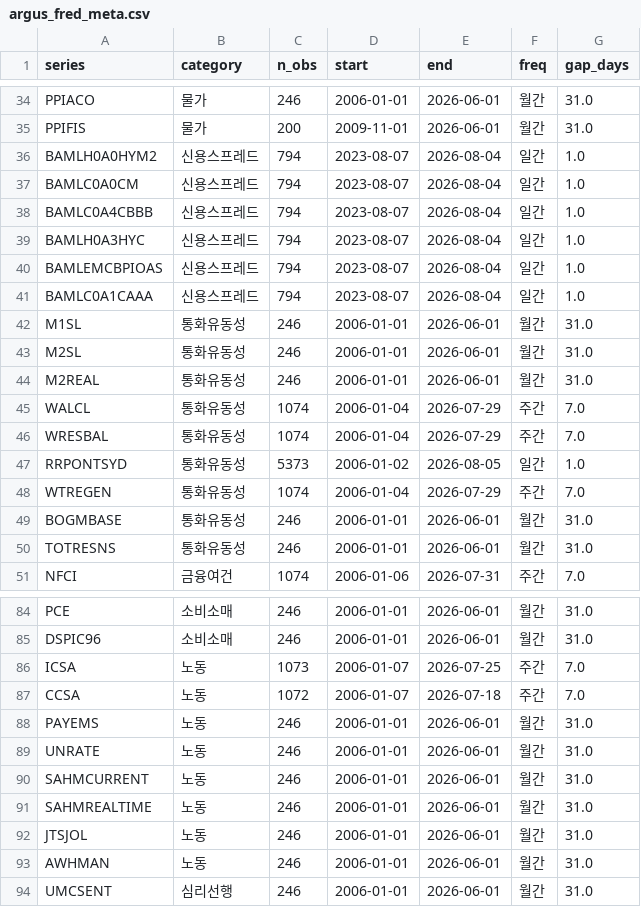
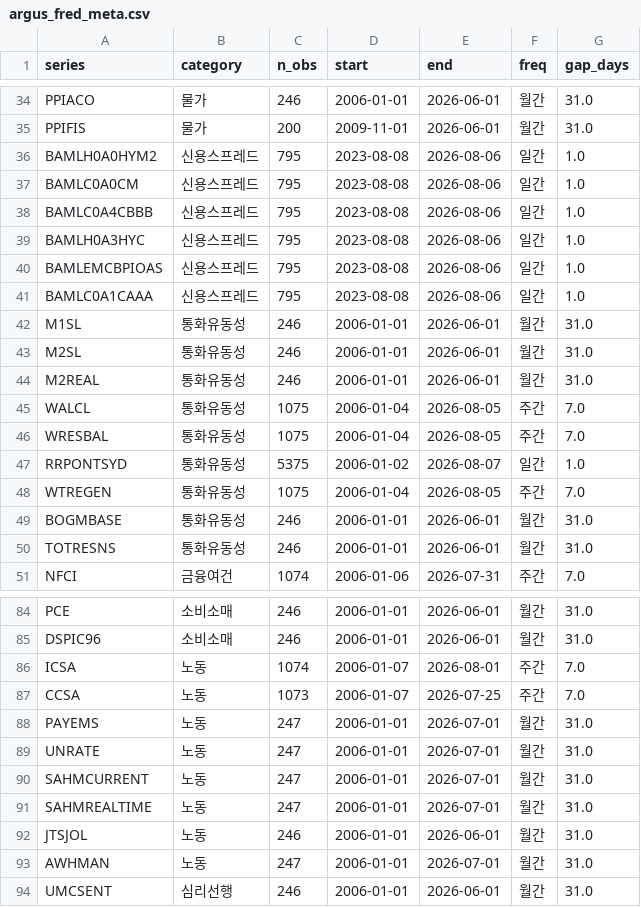
Before and after one commit to daifulee/argus-public-data, a CSV file: argus_fred_meta.csv, drawn as a sheet; only a part is shown, gaps mark what is left out; the diff covers the shown part only.

```diff
--- a/argus_fred_meta.csv
+++ b/argus_fred_meta.csv
@@ -35,8 +35,8 @@ PPIACO,물가,246,2006-01-01,2026-06-01,월간,31.0
 PPIFIS,물가,200,2009-11-01,2026-06-01,월간,31.0
-BAMLH0A0HYM2,신용스프레드,794,2023-08-07,2026-08-04,일간,1.0
-BAMLC0A0CM,신용스프레드,794,2023-08-07,2026-08-04,일간,1.0
-BAMLC0A4CBBB,신용스프레드,794,2023-08-07,2026-08-04,일간,1.0
-BAMLH0A3HYC,신용스프레드,794,2023-08-07,2026-08-04,일간,1.0
-BAMLEMCBPIOAS,신용스프레드,794,2023-08-07,2026-08-04,일간,1.0
-BAMLC0A1CAAA,신용스프레드,794,2023-08-07,2026-08-04,일간,1.0
+BAMLH0A0HYM2,신용스프레드,795,2023-08-08,2026-08-06,일간,1.0
+BAMLC0A0CM,신용스프레드,795,2023-08-08,2026-08-06,일간,1.0
+BAMLC0A4CBBB,신용스프레드,795,2023-08-08,2026-08-06,일간,1.0
+BAMLH0A3HYC,신용스프레드,795,2023-08-08,2026-08-06,일간,1.0
+BAMLEMCBPIOAS,신용스프레드,795,2023-08-08,2026-08-06,일간,1.0
+BAMLC0A1CAAA,신용스프레드,795,2023-08-08,2026-08-06,일간,1.0
 M1SL,통화유동성,246,2006-01-01,2026-06-01,월간,31.0
@@ -44,6 +44,6 @@ M2SL,통화유동성,246,2006-01-01,2026-06-01,월간,31.0
 M2REAL,통화유동성,246,2006-01-01,2026-06-01,월간,31.0
-WALCL,통화유동성,1074,2006-01-04,2026-07-29,주간,7.0
-WRESBAL,통화유동성,1074,2006-01-04,2026-07-29,주간,7.0
-RRPONTSYD,통화유동성,5373,2006-01-02,2026-08-05,일간,1.0
-WTREGEN,통화유동성,1074,2006-01-04,2026-07-29,주간,7.0
+WALCL,통화유동성,1075,2006-01-04,2026-08-05,주간,7.0
+WRESBAL,통화유동성,1075,2006-01-04,2026-08-05,주간,7.0
+RRPONTSYD,통화유동성,5375,2006-01-02,2026-08-07,일간,1.0
+WTREGEN,통화유동성,1075,2006-01-04,2026-08-05,주간,7.0
 BOGMBASE,통화유동성,246,2006-01-01,2026-06-01,월간,31.0
@@ -85,10 +85,10 @@ PCE,소비소매,246,2006-01-01,2026-06-01,월간,31.0
 DSPIC96,소비소매,246,2006-01-01,2026-06-01,월간,31.0
-ICSA,노동,1073,2006-01-07,2026-07-25,주간,7.0
-CCSA,노동,1072,2006-01-07,2026-07-18,주간,7.0
-PAYEMS,노동,246,2006-01-01,2026-06-01,월간,31.0
-UNRATE,노동,246,2006-01-01,2026-06-01,월간,31.0
-SAHMCURRENT,노동,246,2006-01-01,2026-06-01,월간,31.0
-SAHMREALTIME,노동,246,2006-01-01,2026-06-01,월간,31.0
+ICSA,노동,1074,2006-01-07,2026-08-01,주간,7.0
+CCSA,노동,1073,2006-01-07,2026-07-25,주간,7.0
+PAYEMS,노동,247,2006-01-01,2026-07-01,월간,31.0
+UNRATE,노동,247,2006-01-01,2026-07-01,월간,31.0
+SAHMCURRENT,노동,247,2006-01-01,2026-07-01,월간,31.0
+SAHMREALTIME,노동,247,2006-01-01,2026-07-01,월간,31.0
 JTSJOL,노동,246,2006-01-01,2026-06-01,월간,31.0
-AWHMAN,노동,246,2006-01-01,2026-06-01,월간,31.0
+AWHMAN,노동,247,2006-01-01,2026-07-01,월간,31.0
 UMCSENT,심리선행,246,2006-01-01,2026-06-01,월간,31.0
```
Also changed, not shown: 60 edited cells elsewhere in this file, 1 other file.
